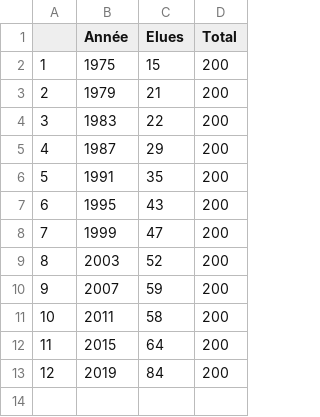
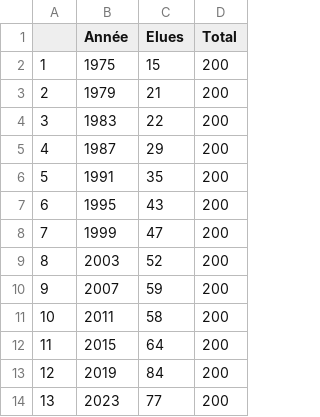
Before and after one commit to vey83/CN_2019, a CSV file: elected/Output/DE/elec_prop_femmes_de.csv, drawn as a sheet.

Commit message:
data_2023

```diff
--- a/elected/Output/DE/elec_prop_femmes_de.csv
+++ b/elected/Output/DE/elec_prop_femmes_de.csv
@@ -13 +13,2 @@
 "12",2019,84,200
+"13",2023,77,200
```
